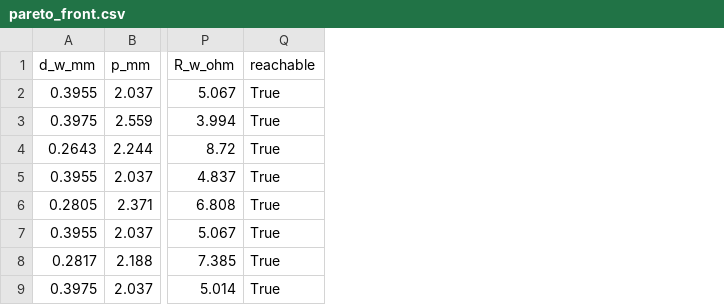
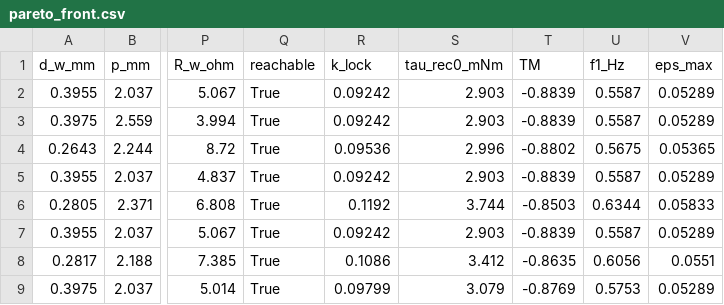
Before and after one commit to prefierolasoledad/smp-heater-surrogate, a CSV file: results/pareto_front.csv, drawn as a sheet; only a part is shown, gaps mark what is left out; the diff names each change by its address in the sheet, - before the commit and + after, or states it on an @@ line.

Commit message:
Add multi-fidelity surrogate model and 2D finite-difference simulation
- Implemented a 2D transient finite-difference model in `fd_model.py` to simulate the heated hinge band, resolving conduction across wire runs.
- Developed a multi-fidelity surrogate model in `multifidelity.py` that combines the lumped model with the new finite-difference model.
- Generated high-fidelity outputs from the FD model and compared them with lumped model predictions using XGBoost.
- Created CSV files for results, including `fd_vs_lumped_ratios.csv` and `multifidelity.csv`, to analyze performance across different training sizes.
- Added a learning curve plot to visualize the effectiveness of the multi-fidelity approach.

```diff
--- a/results/pareto_front.csv
+++ b/results/pareto_front.csv
+column R (k_lock), rows 2-9: 0.09242 | 0.09242 | 0.09536 | 0.09242 | 0.1192 | 0.09242 | 0.1086 | 0.09799
+column S (tau_rec0_mNm), rows 2-9: 2.903 | 2.903 | 2.996 | 2.903 | 3.744 | 2.903 | 3.412 | 3.079
+column T (TM), rows 2-9: -0.8839 | -0.8839 | -0.8802 | -0.8839 | -0.8503 | -0.8839 | -0.8635 | -0.8769
+column U (f1_Hz), rows 2-9: 0.5587 | 0.5587 | 0.5675 | 0.5587 | 0.6344 | 0.5587 | 0.6056 | 0.5753
+column V (eps_max), rows 2-9: 0.05289 | 0.05289 | 0.05365 | 0.05289 | 0.05833 | 0.05289 | 0.0551 | 0.05289
```
Also changed, not shown: results/optimisation.csv, 16 other files.
